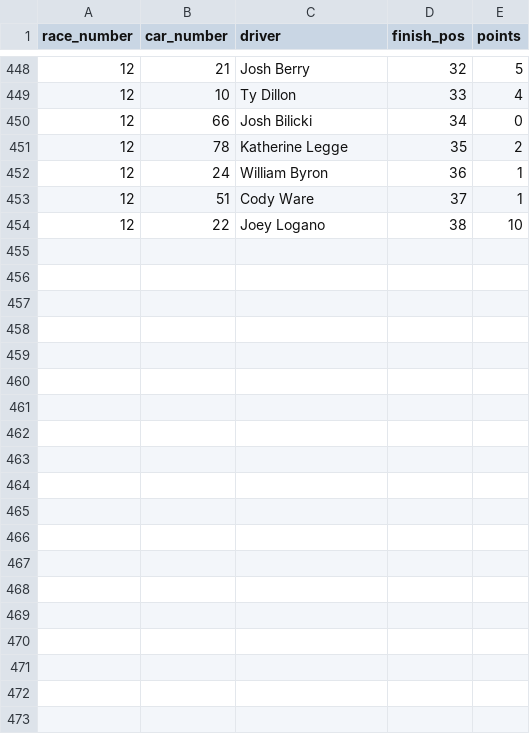
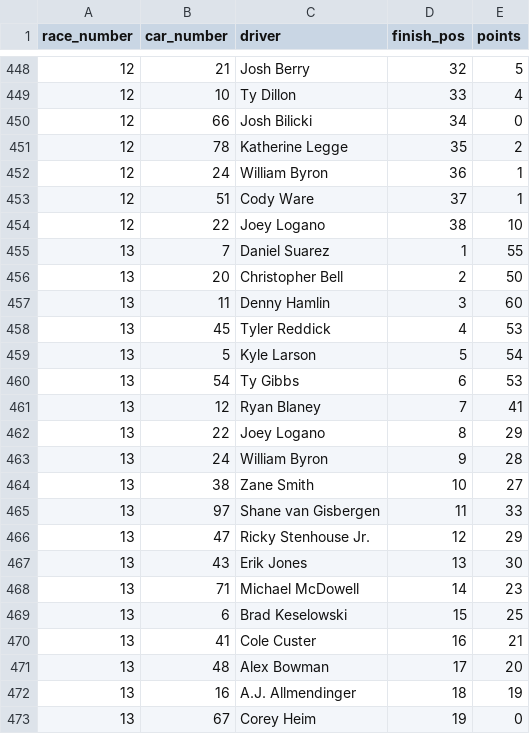
Before and after one commit to barter7/nascar-36for36, a CSV file: data/results.csv, drawn as a sheet; only a part is shown, gaps mark what is left out; the diff covers the shown part only.

```diff
--- a/data/results.csv
+++ b/data/results.csv
@@ -454 +454,20 @@ race_number,car_number,driver,finish_pos,points
 12,22,Joey Logano,38,10
+13,7,Daniel Suarez,1,55
+13,20,Christopher Bell,2,50
+13,11,Denny Hamlin,3,60
+13,45,Tyler Reddick,4,53
+13,5,Kyle Larson,5,54
+13,54,Ty Gibbs,6,53
+13,12,Ryan Blaney,7,41
+13,22,Joey Logano,8,29
+13,24,William Byron,9,28
+13,38,Zane Smith,10,27
+13,97,Shane van Gisbergen,11,33
+13,47,Ricky Stenhouse Jr.,12,29
+13,43,Erik Jones,13,30
+13,71,Michael McDowell,14,23
+13,6,Brad Keselowski,15,25
+13,41,Cole Custer,16,21
+13,48,Alex Bowman,17,20
+13,16,A.J. Allmendinger,18,19
+13,67,Corey Heim,19,0
```
Also changed, not shown: 20 added rows elsewhere in this file.
